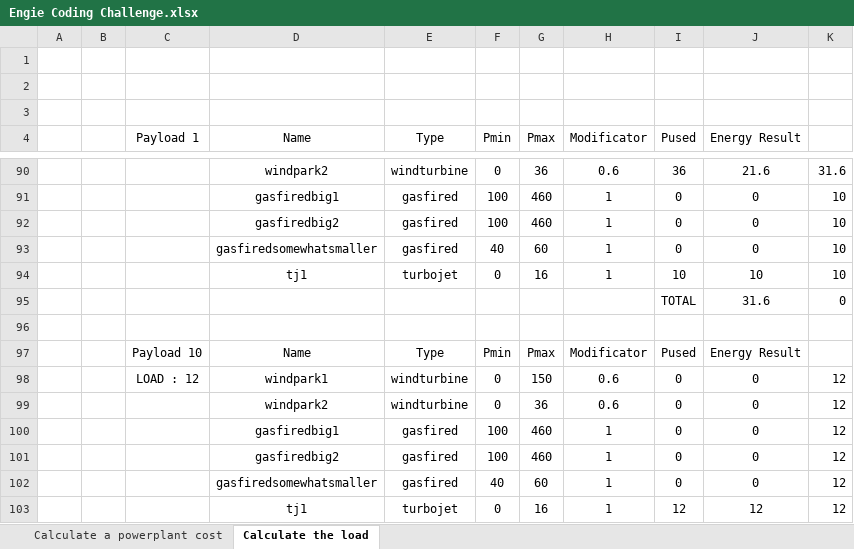
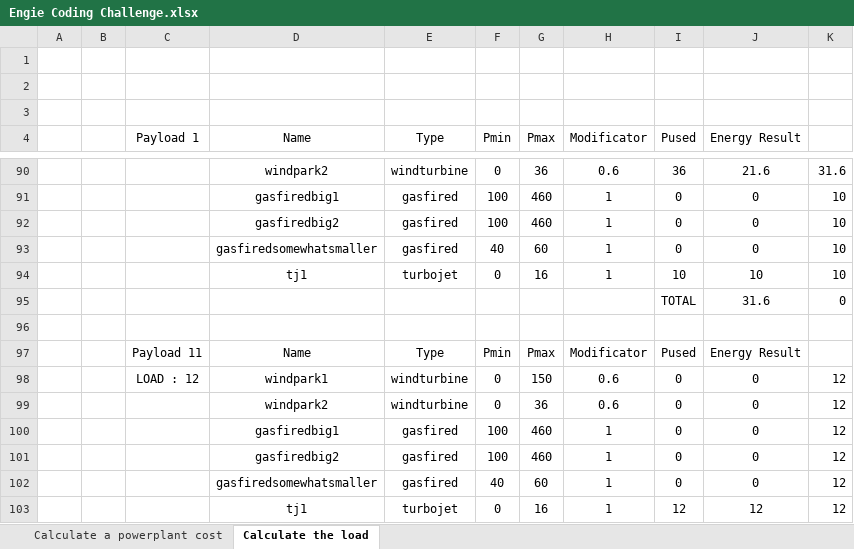
Before and after one commit to GobertBryan/powerplant-coding-challenge, an Excel workbook: PowerPlantCodingChallenge/UnitTest/Engie Coding Challenge.xlsx, sheet Calculate the load, drawn as a sheet; only a part is shown, gaps mark what is left out; values as stored, in another font and other column widths than the file's, no borders; the diff names each change by its address in the sheet, - before the commit and + after, or states it on an @@ line.

Commit message:
11

```diff
--- a/PowerPlantCodingChallenge/UnitTest/Engie Coding Challenge.xlsx (sheet Calculate the load)
+++ b/PowerPlantCodingChallenge/UnitTest/Engie Coding Challenge.xlsx (sheet Calculate the load)
-C97 (Payload 1): Payload 10
+C97 (Payload 1): Payload 11
```
